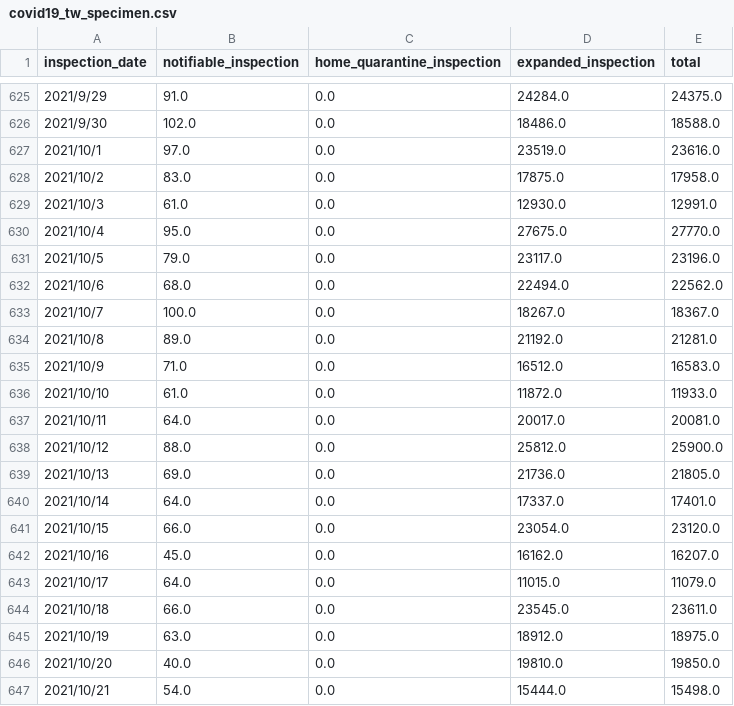
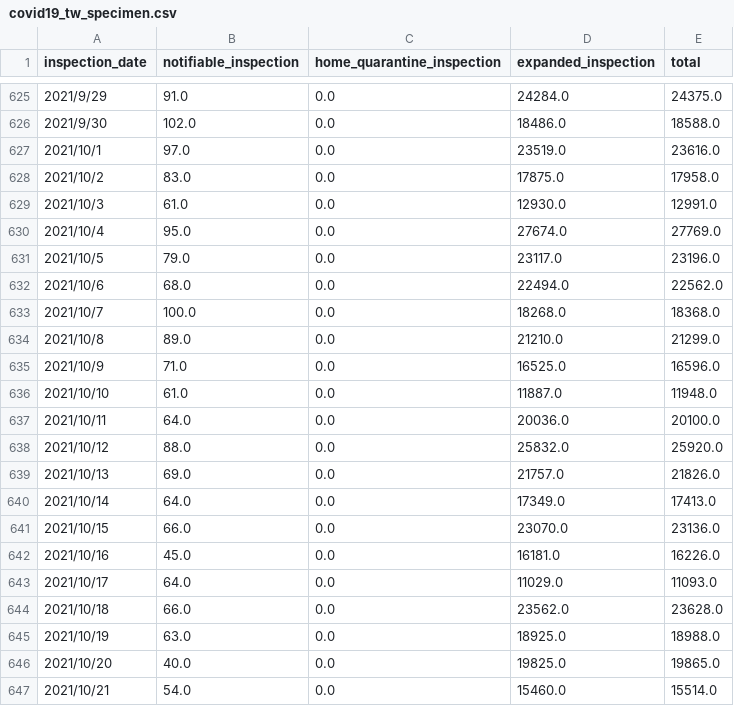
Before and after one commit to lablnet/covid19, a CSV file: datasets/Countries/Taiwan/covid19_tw_specimen.csv, drawn as a sheet; only a part is shown, gaps mark what is left out; the diff covers the shown part only.

```diff
--- a/datasets/Countries/Taiwan/covid19_tw_specimen.csv
+++ b/datasets/Countries/Taiwan/covid19_tw_specimen.csv
@@ -629,19 +629,19 @@ inspection_date,notifiable_inspection,home_quarantine_inspection,expanded_inspec
 2021/10/3,61.0,0.0,12930.0,12991.0
-2021/10/4,95.0,0.0,27675.0,27770.0
+2021/10/4,95.0,0.0,27674.0,27769.0
 2021/10/5,79.0,0.0,23117.0,23196.0
 2021/10/6,68.0,0.0,22494.0,22562.0
-2021/10/7,100.0,0.0,18267.0,18367.0
-2021/10/8,89.0,0.0,21192.0,21281.0
-2021/10/9,71.0,0.0,16512.0,16583.0
-2021/10/10,61.0,0.0,11872.0,11933.0
-2021/10/11,64.0,0.0,20017.0,20081.0
-2021/10/12,88.0,0.0,25812.0,25900.0
-2021/10/13,69.0,0.0,21736.0,21805.0
-2021/10/14,64.0,0.0,17337.0,17401.0
-2021/10/15,66.0,0.0,23054.0,23120.0
-2021/10/16,45.0,0.0,16162.0,16207.0
-2021/10/17,64.0,0.0,11015.0,11079.0
-2021/10/18,66.0,0.0,23545.0,23611.0
-2021/10/19,63.0,0.0,18912.0,18975.0
-2021/10/20,40.0,0.0,19810.0,19850.0
-2021/10/21,54.0,0.0,15444.0,15498.0
+2021/10/7,100.0,0.0,18268.0,18368.0
+2021/10/8,89.0,0.0,21210.0,21299.0
+2021/10/9,71.0,0.0,16525.0,16596.0
+2021/10/10,61.0,0.0,11887.0,11948.0
+2021/10/11,64.0,0.0,20036.0,20100.0
+2021/10/12,88.0,0.0,25832.0,25920.0
+2021/10/13,69.0,0.0,21757.0,21826.0
+2021/10/14,64.0,0.0,17349.0,17413.0
+2021/10/15,66.0,0.0,23070.0,23136.0
+2021/10/16,45.0,0.0,16181.0,16226.0
+2021/10/17,64.0,0.0,11029.0,11093.0
+2021/10/18,66.0,0.0,23562.0,23628.0
+2021/10/19,63.0,0.0,18925.0,18988.0
+2021/10/20,40.0,0.0,19825.0,19865.0
+2021/10/21,54.0,0.0,15460.0,15514.0
```
Also changed, not shown: 65 edited cells elsewhere in this file, datasets/Countries/Taiwan/covid19_tw_stats.csv.
